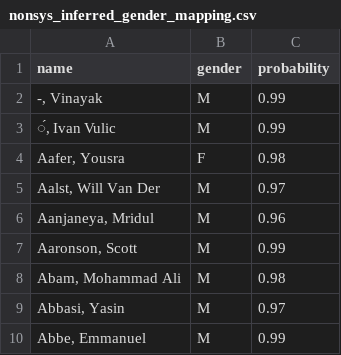
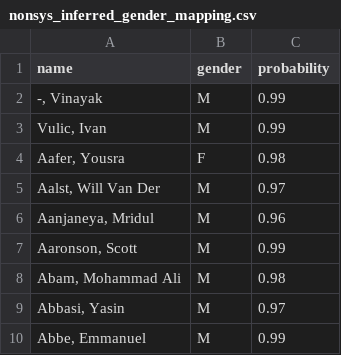
Before and after one commit to eitanf/sysconf, a CSV file: data/nonsys_inferred_gender_mapping.csv, drawn as a sheet; only a part is shown.

Commit message:
Fix some "bugs" with nonsys author names

```diff
--- a/data/nonsys_inferred_gender_mapping.csv
+++ b/data/nonsys_inferred_gender_mapping.csv
@@ -2,3 +2,3 @@ name,gender,probability
 "-, Vinayak",M,0.99
-"́, Ivan Vulic",M,0.99
+"Vulic, Ivan",M,0.99
 "Aafer, Yousra",F,0.98
```
Also changed, not shown: 5 other files.
